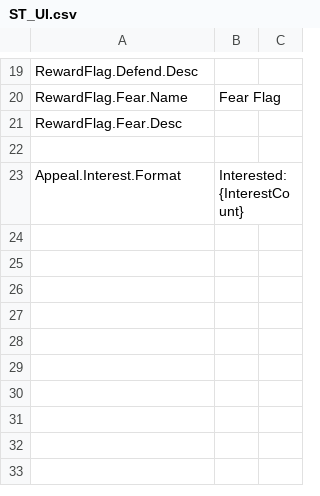
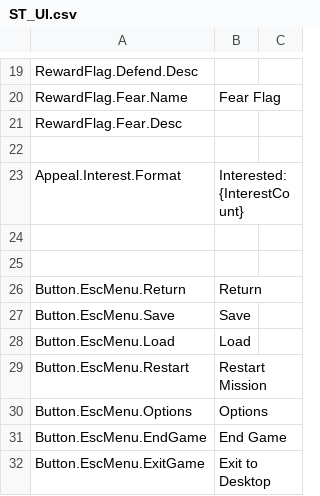
Before and after one commit to Dove-Bren/ProjectLord, a CSV file: Content/Localization/ST_UI.csv, drawn as a sheet; only a part is shown, gaps mark what is left out.

Commit message:
Add an escape menu, and some InputActions for pausing and bringing up the menu.
Nearly done with #61

```diff
--- a/Content/Localization/ST_UI.csv
+++ b/Content/Localization/ST_UI.csv
@@ -23 +23,10 @@ RewardFlag.Fear.Desc,"",
 Appeal.Interest.Format,"Interested: {InterestCount}",
+
+
+Button.EscMenu.Return,"Return",
+Button.EscMenu.Save,"Save",
+Button.EscMenu.Load,"Load",
+Button.EscMenu.Restart,"Restart Mission",
+Button.EscMenu.Options,"Options",
+Button.EscMenu.EndGame,"End Game",
+Button.EscMenu.ExitGame,"Exit to Desktop",
```
Also changed, not shown: 6 other files.
